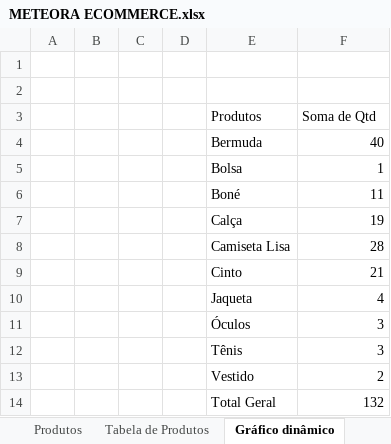
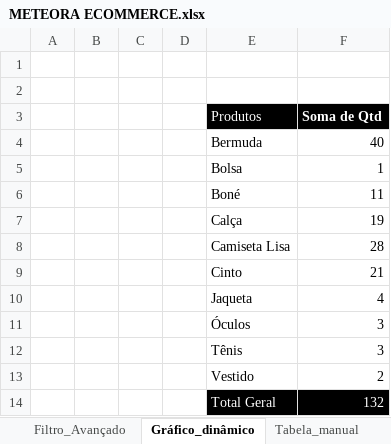
Before and after one commit to laraedias/excel-projetos, an Excel workbook: METEORA ECOMMERCE.xlsx, sheet Gráfico_dinâmico, drawn as a sheet; values as stored, in another font and other column widths than the file's, no borders; charts and pictures not drawn; the diff names each change by its address in the sheet, - before the commit and + after, or states it on an @@ line.

```diff
--- a/METEORA ECOMMERCE.xlsx (sheet Gráfico_dinâmico)
+++ b/METEORA ECOMMERCE.xlsx (sheet Gráfico_dinâmico)
-sheet tab: Produtos
+sheet tab: Tabela_manual
-sheet tab: Gráfico dinâmico
+sheet tab: Gráfico_dinâmico
+sheet tab: Filtro_Avançado
@@ sheet tab order changed: Filtro_Avançado | Gráfico_dinâmico | Tabela_manual @@
@@ E3:F3 fill: none → #000000, text colour: black → #FFFFFF @@
-F3 bold: off
+F3 bold: on
@@ E14:F14 fill: none → #000000, text colour: black → #FFFFFF @@
```
Also changed, not shown: sheet Tabela_manual, sheet Tabela_Formatada, other sheet tabs, formulas that keep their value, charts or pictures.
